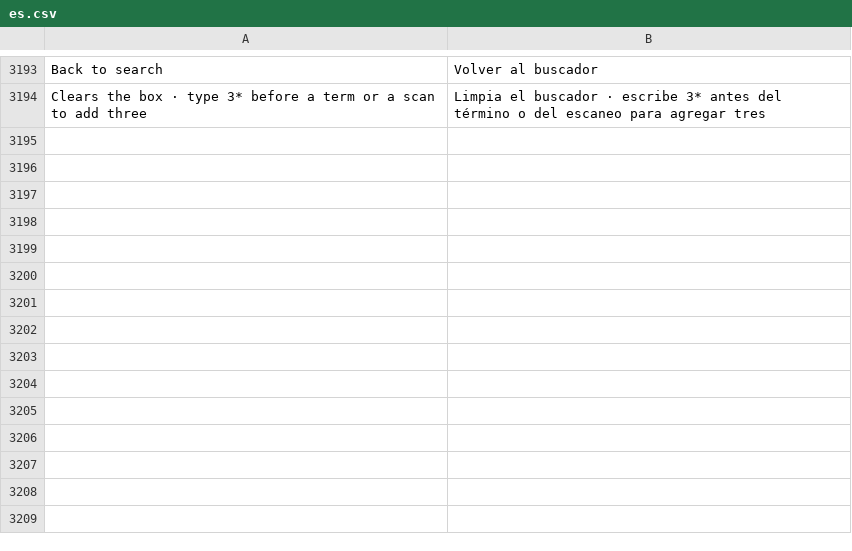
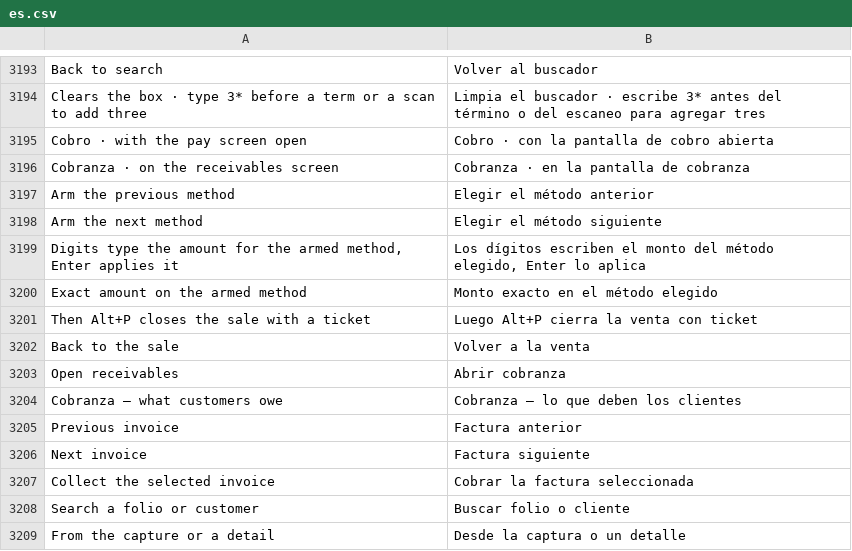
Before and after one commit to HolyMC2/POS-Awesome, a CSV file: posawesome/translations/es.csv, drawn as a sheet; only a part is shown, gaps mark what is left out.

```diff
--- a/posawesome/translations/es.csv
+++ b/posawesome/translations/es.csv
@@ -3194 +3194,16 @@ Back to search,Volver al buscador
 Clears the box · type 3* before a term or a scan to add three,Limpia el buscador · escribe 3* antes del término o del escaneo para agregar tres
+Cobro · with the pay screen open,Cobro · con la pantalla de cobro abierta
+Cobranza · on the receivables screen,Cobranza · en la pantalla de cobranza
+Arm the previous method,Elegir el método anterior
+Arm the next method,Elegir el método siguiente
+"Digits type the amount for the armed method, Enter applies it","Los dígitos escriben el monto del método elegido, Enter lo aplica"
+Exact amount on the armed method,Monto exacto en el método elegido
+Then Alt+P closes the sale with a ticket,Luego Alt+P cierra la venta con ticket
+Back to the sale,Volver a la venta
+Open receivables,Abrir cobranza
+Cobranza — what customers owe,Cobranza — lo que deben los clientes
+Previous invoice,Factura anterior
+Next invoice,Factura siguiente
+Collect the selected invoice,Cobrar la factura seleccionada
+Search a folio or customer,Buscar folio o cliente
+From the capture or a detail,Desde la captura o un detalle
```
Also changed, not shown: 11 other files.
